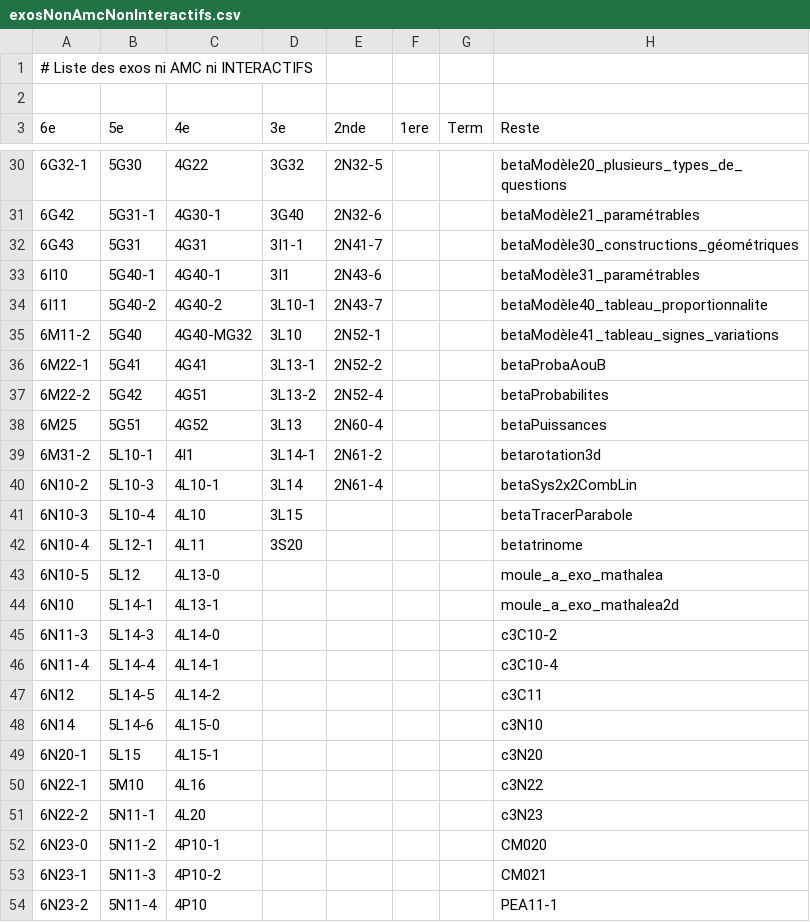
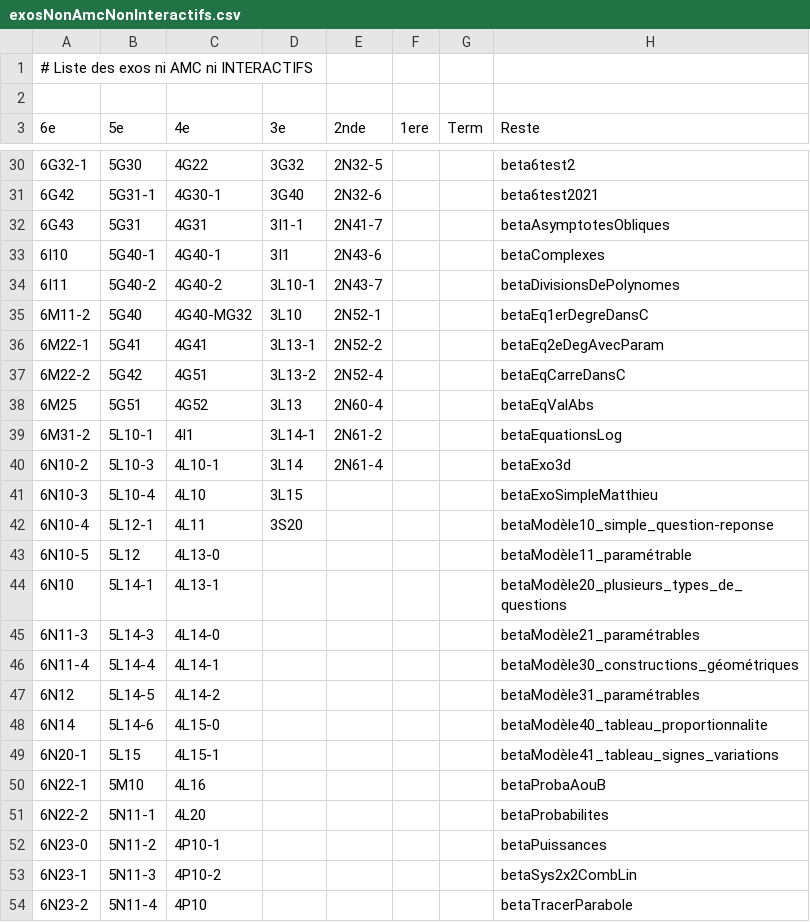
Before and after one commit to mathalea/mathalea, a CSV file: src/csv/exosNonAmcNonInteractifs.csv, drawn as a sheet; only a part is shown, gaps mark what is left out; the diff covers the shown part only.

```diff
--- a/src/csv/exosNonAmcNonInteractifs.csv
+++ b/src/csv/exosNonAmcNonInteractifs.csv
@@ -30,25 +30,25 @@
-6G32-1,5G30,4G22,3G32,2N32-5,,,betaModèle20_plusieurs_types_de_questions
-6G42,5G31-1,4G30-1,3G40,2N32-6,,,betaModèle21_paramétrables
-6G43,5G31,4G31,3I1-1,2N41-7,,,betaModèle30_constructions_géométriques
-6I10,5G40-1,4G40-1,3I1,2N43-6,,,betaModèle31_paramétrables
-6I11,5G40-2,4G40-2,3L10-1,2N43-7,,,betaModèle40_tableau_proportionnalite
-6M11-2,5G40,4G40-MG32,3L10,2N52-1,,,betaModèle41_tableau_signes_variations
-6M22-1,5G41,4G41,3L13-1,2N52-2,,,betaProbaAouB
-6M22-2,5G42,4G51,3L13-2,2N52-4,,,betaProbabilites
-6M25,5G51,4G52,3L13,2N60-4,,,betaPuissances
-6M31-2,5L10-1,4I1,3L14-1,2N61-2,,,betarotation3d
-6N10-2,5L10-3,4L10-1,3L14,2N61-4,,,betaSys2x2CombLin
-6N10-3,5L10-4,4L10,3L15,,,,betaTracerParabole
-6N10-4,5L12-1,4L11,3S20,,,,betatrinome
-6N10-5,5L12,4L13-0,,,,,moule_a_exo_mathalea
-6N10,5L14-1,4L13-1,,,,,moule_a_exo_mathalea2d
-6N11-3,5L14-3,4L14-0,,,,,c3C10-2
-6N11-4,5L14-4,4L14-1,,,,,c3C10-4
-6N12,5L14-5,4L14-2,,,,,c3C11
-6N14,5L14-6,4L15-0,,,,,c3N10
-6N20-1,5L15,4L15-1,,,,,c3N20
-6N22-1,5M10,4L16,,,,,c3N22
-6N22-2,5N11-1,4L20,,,,,c3N23
-6N23-0,5N11-2,4P10-1,,,,,CM020
-6N23-1,5N11-3,4P10-2,,,,,CM021
-6N23-2,5N11-4,4P10,,,,,PEA11-1
+6G32-1,5G30,4G22,3G32,2N32-5,,,beta6test2
+6G42,5G31-1,4G30-1,3G40,2N32-6,,,beta6test2021
+6G43,5G31,4G31,3I1-1,2N41-7,,,betaAsymptotesObliques
+6I10,5G40-1,4G40-1,3I1,2N43-6,,,betaComplexes
+6I11,5G40-2,4G40-2,3L10-1,2N43-7,,,betaDivisionsDePolynomes
+6M11-2,5G40,4G40-MG32,3L10,2N52-1,,,betaEq1erDegreDansC
+6M22-1,5G41,4G41,3L13-1,2N52-2,,,betaEq2eDegAvecParam
+6M22-2,5G42,4G51,3L13-2,2N52-4,,,betaEqCarreDansC
+6M25,5G51,4G52,3L13,2N60-4,,,betaEqValAbs
+6M31-2,5L10-1,4I1,3L14-1,2N61-2,,,betaEquationsLog
+6N10-2,5L10-3,4L10-1,3L14,2N61-4,,,betaExo3d
+6N10-3,5L10-4,4L10,3L15,,,,betaExoSimpleMatthieu
+6N10-4,5L12-1,4L11,3S20,,,,betaModèle10_simple_question-reponse
+6N10-5,5L12,4L13-0,,,,,betaModèle11_paramétrable
+6N10,5L14-1,4L13-1,,,,,betaModèle20_plusieurs_types_de_questions
+6N11-3,5L14-3,4L14-0,,,,,betaModèle21_paramétrables
+6N11-4,5L14-4,4L14-1,,,,,betaModèle30_constructions_géométriques
+6N12,5L14-5,4L14-2,,,,,betaModèle31_paramétrables
+6N14,5L14-6,4L15-0,,,,,betaModèle40_tableau_proportionnalite
+6N20-1,5L15,4L15-1,,,,,betaModèle41_tableau_signes_variations
+6N22-1,5M10,4L16,,,,,betaProbaAouB
+6N22-2,5N11-1,4L20,,,,,betaProbabilites
+6N23-0,5N11-2,4P10-1,,,,,betaPuissances
+6N23-1,5N11-3,4P10-2,,,,,betaSys2x2CombLin
+6N23-2,5N11-4,4P10,,,,,betaTracerParabole
```
Also changed, not shown: 1 removed row and 55 edited cells elsewhere in this file, 5 other files.
